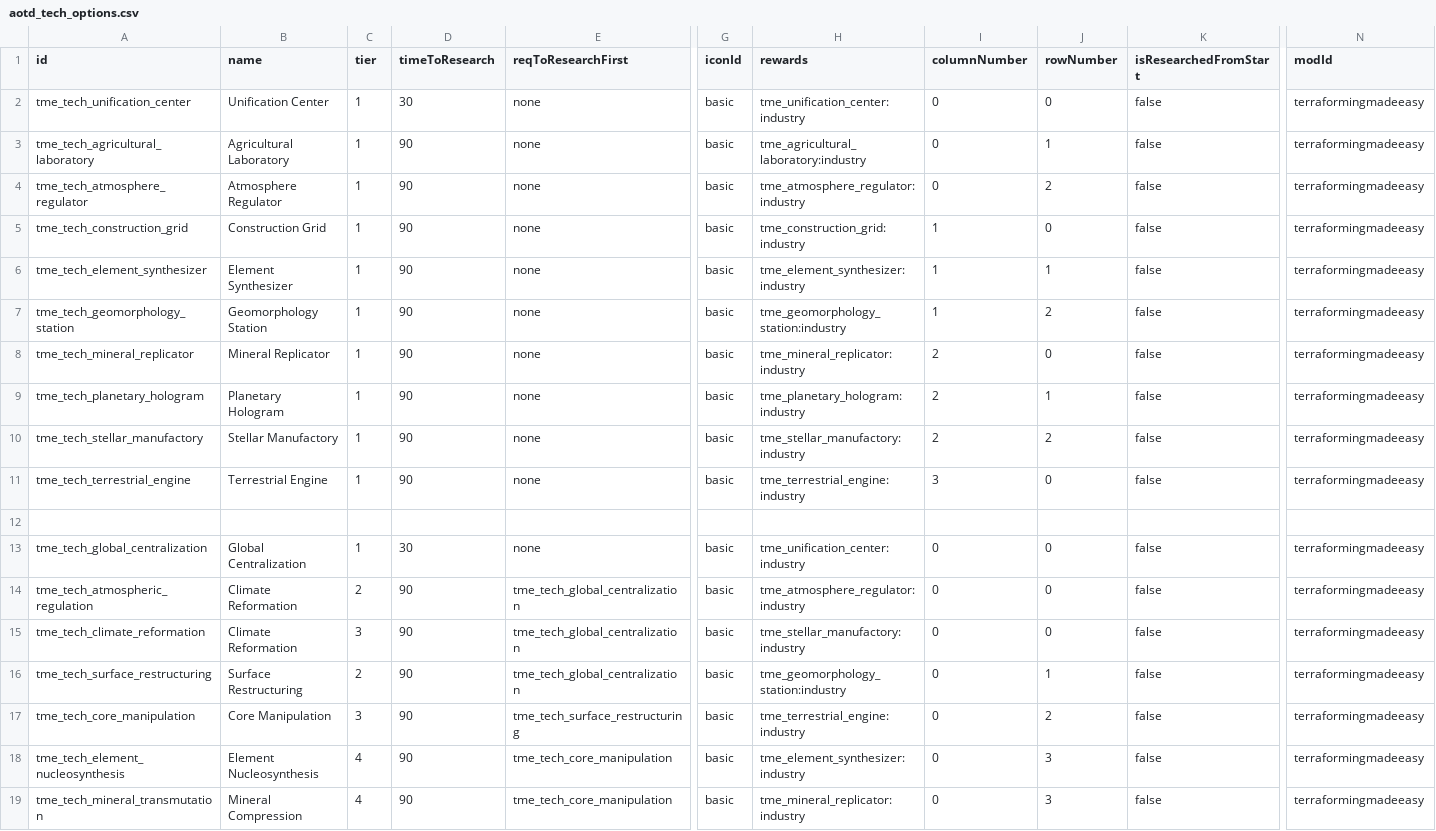
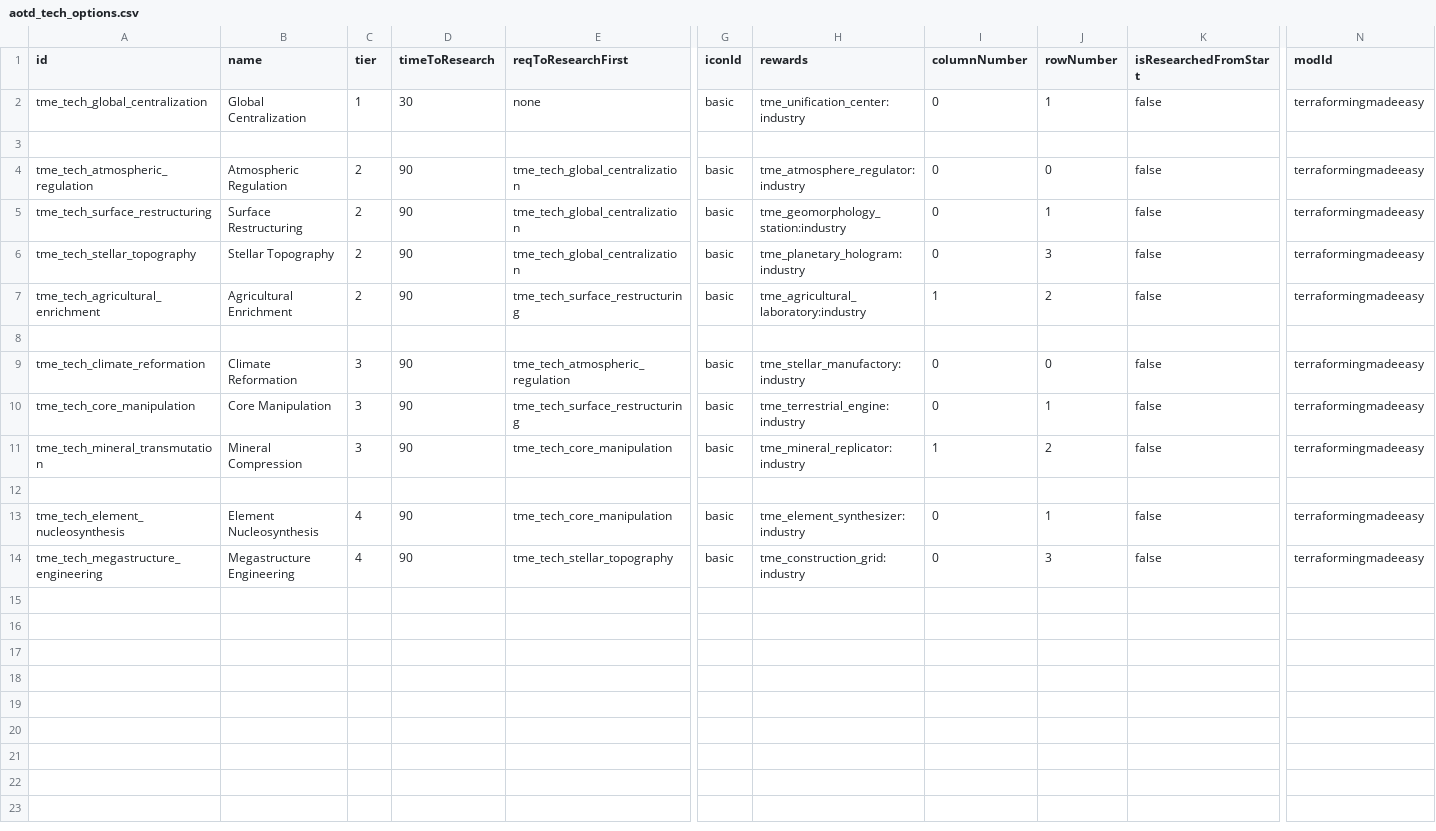
Before and after one commit to AudaxLudos/terraforming-made-easy, a CSV file: data/campaign/aotd_tech_options.csv, drawn as a sheet; only a part is shown, gaps mark what is left out; removed rows and columns are numbered as before the commit, all else as after; rows hold the shown columns only; the diff names each change by its address in the sheet, - before the commit and + after, or states it on an @@ line.

Commit message:
Update tme research tree names and structure

```diff
--- a/data/campaign/aotd_tech_options.csv
+++ b/data/campaign/aotd_tech_options.csv
-A2 (id): tme_tech_unification_center
+A2 (id): tme_tech_global_centralization
-B2 (name): Unification Center
+B2 (name): Global Centralization
-J2 (rowNumber): 0
+J2 (rowNumber): 1
-row 3: tme_tech_agricultural_laboratory | Agricultural Laboratory | 1 | 90 | none | basic | tme_agricultural_laboratory:industry | 0 | 1 | false | terraformingmadeeasy
-row 4: tme_tech_atmosphere_regulator | Atmosphere Regulator | 1 | 90 | none | basic | tme_atmosphere_regulator:industry | 0 | 2 | false | terraformingmadeeasy
-row 5: tme_tech_construction_grid | Construction Grid | 1 | 90 | none | basic | tme_construction_grid:industry | 1 | 0 | false | terraformingmadeeasy
-row 6: tme_tech_element_synthesizer | Element Synthesizer | 1 | 90 | none | basic | tme_element_synthesizer:industry | 1 | 1 | false | terraformingmadeeasy
-row 7: tme_tech_geomorphology_station | Geomorphology Station | 1 | 90 | none | basic | tme_geomorphology_station:industry | 1 | 2 | false | terraformingmadeeasy
-row 8: tme_tech_mineral_replicator | Mineral Replicator | 1 | 90 | none | basic | tme_mineral_replicator:industry | 2 | 0 | false | terraformingmadeeasy
-row 9: tme_tech_planetary_hologram | Planetary Hologram | 1 | 90 | none | basic | tme_planetary_hologram:industry | 2 | 1 | false | terraformingmadeeasy
-row 10: tme_tech_stellar_manufactory | Stellar Manufactory | 1 | 90 | none | basic | tme_stellar_manufactory:industry | 2 | 2 | false | terraformingmadeeasy
-row 11: tme_tech_terrestrial_engine | Terrestrial Engine | 1 | 90 | none | basic | tme_terrestrial_engine:industry | 3 | 0 | false | terraformingmadeeasy
-row 13: tme_tech_global_centralization | Global Centralization | 1 | 30 | none | basic | tme_unification_center:industry | 0 | 0 | false | terraformingmadeeasy
-B4 (name): Climate Reformation
+B4 (name): Atmospheric Regulation
-row 15: tme_tech_climate_reformation | Climate Reformation | 3 | 90 | tme_tech_global_centralization | basic | tme_stellar_manufactory:industry | 0 | 0 | false | terraformingmadeeasy
+row 6: tme_tech_stellar_topography | Stellar Topography | 2 | 90 | tme_tech_global_centralization | basic | tme_planetary_hologram:industry | 0 | 3 | false | terraformingmadeeasy
+row 7: tme_tech_agricultural_enrichment | Agricultural Enrichment | 2 | 90 | tme_tech_surface_restructuring | basic | tme_agricultural_laboratory:industry | 1 | 2 | false | terraformingmadeeasy
+row 8: (empty)
+row 9: tme_tech_climate_reformation | Climate Reformation | 3 | 90 | tme_tech_atmospheric_regulation | basic | tme_stellar_manufactory:industry | 0 | 0 | false | terraformingmadeeasy
-J10 (rowNumber): 2
+J10 (rowNumber): 1
+row 11: tme_tech_mineral_transmutation | Mineral Compression | 3 | 90 | tme_tech_core_manipulation | basic | tme_mineral_replicator:industry | 1 | 2 | false | terraformingmadeeasy
+row 12: (empty)
-J13 (rowNumber): 3
+J13 (rowNumber): 1
-A14 (id): tme_tech_mineral_transmutation
+A14 (id): tme_tech_megastructure_engineering
-B14 (name): Mineral Compression
+B14 (name): Megastructure Engineering
-E14 (reqToResearchFirst): tme_tech_core_manipulation
+E14 (reqToResearchFirst): tme_tech_stellar_topography
-H14 (rewards): tme_mineral_replicator:industry
+H14 (rewards): tme_construction_grid:industry
```
Also changed, not shown: 1 other file.
